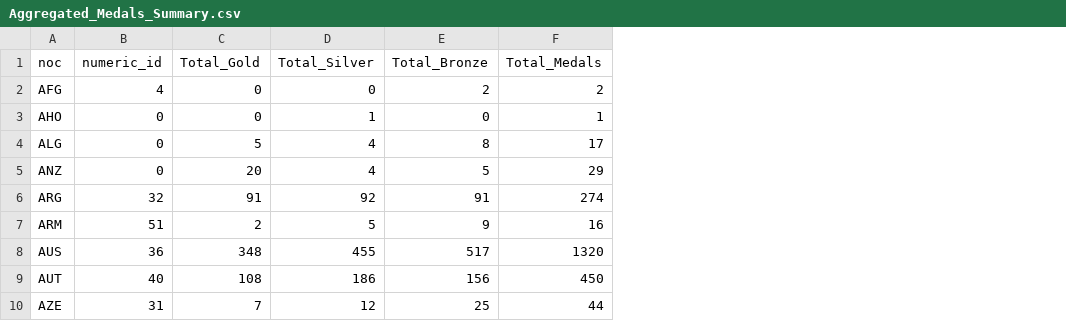
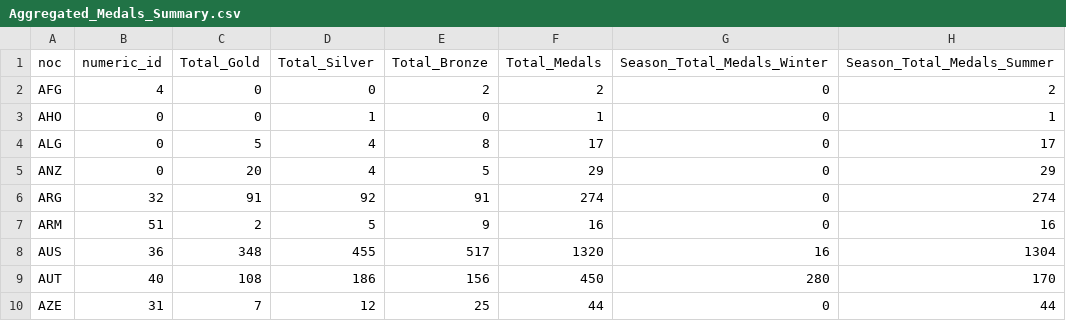
Before and after one commit to ED0925/Info_Visual, a CSV file: info_visual/data/Aggregated_Medals_Summary.csv, drawn as a sheet; only a part is shown; the diff names each change by its address in the sheet, - before the commit and + after, or states it on an @@ line.

```diff
--- a/info_visual/data/Aggregated_Medals_Summary.csv
+++ b/info_visual/data/Aggregated_Medals_Summary.csv
+column G (Season_Total_Medals_Winter), rows 2-10: 0 | 0 | 0 | 0 | 0 | 0 | 16 | 280 | 0
+column H (Season_Total_Medals_Summer), rows 2-10: 2 | 1 | 17 | 29 | 274 | 16 | 1304 | 170 | 44
```
Also changed, not shown: 1 other file.
